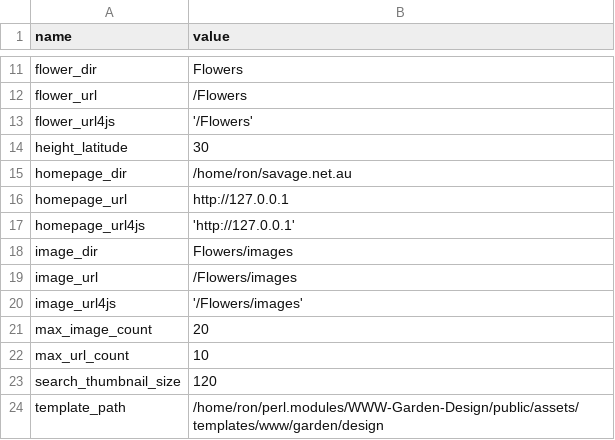
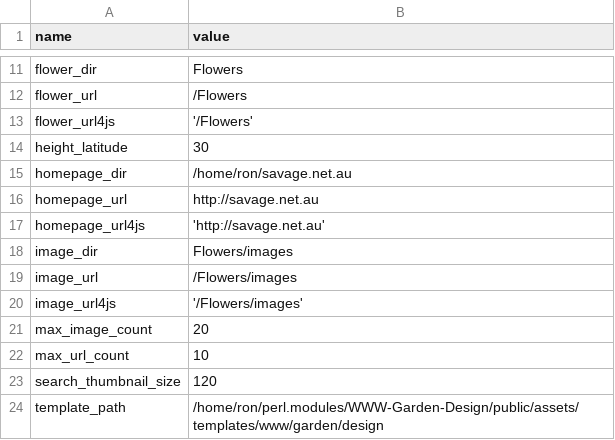
Before and after one commit to ronsavage/WWW-Garden-Design, a CSV file: data/constants.csv, drawn as a sheet; only a part is shown, gaps mark what is left out.

Commit message:
Fix data/constants.csv to use savage.net.au. Import

```diff
--- a/data/constants.csv
+++ b/data/constants.csv
@@ -15,4 +15,4 @@
 "homepage_dir","/home/ron/savage.net.au"
-"homepage_url","http://127.0.0.1"
-"homepage_url4js","'http://127.0.0.1'"
+"homepage_url","http://savage.net.au"
+"homepage_url4js","'http://savage.net.au'"
 "image_dir","Flowers/images"
```
Also changed, not shown: 1 other file.
